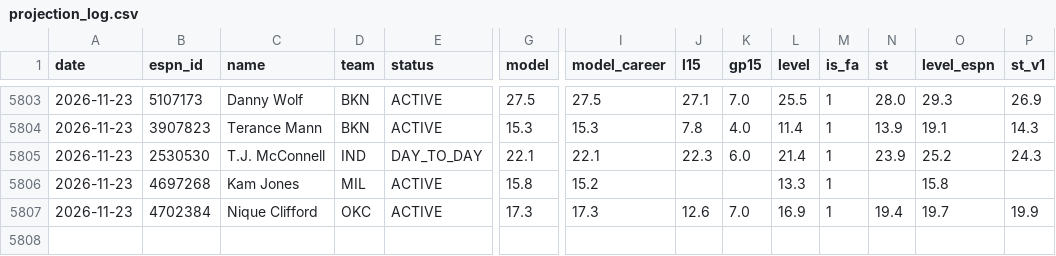
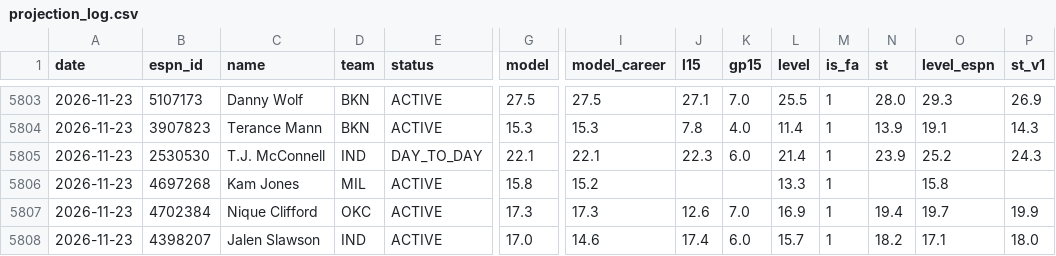
Before and after one commit to pitchafwa/delegation-hub, a CSV file: dashboard/projection_log.csv, drawn as a sheet; only a part is shown, gaps mark what is left out; rows hold the shown columns only; the diff names each change by its address in the sheet, - before the commit and + after, or states it on an @@ line.

```diff
--- a/dashboard/projection_log.csv
+++ b/dashboard/projection_log.csv
+row 5808: 2026-11-23 | 4398207 | Jalen Slawson | IND | ACTIVE | 17.0 | 14.6 | 17.4 | 6.0 | 15.7 | 1 | 18.2 | 17.1 | 18.0
```
Also changed, not shown: dashboard/vegas_log.csv, 18 other files.
